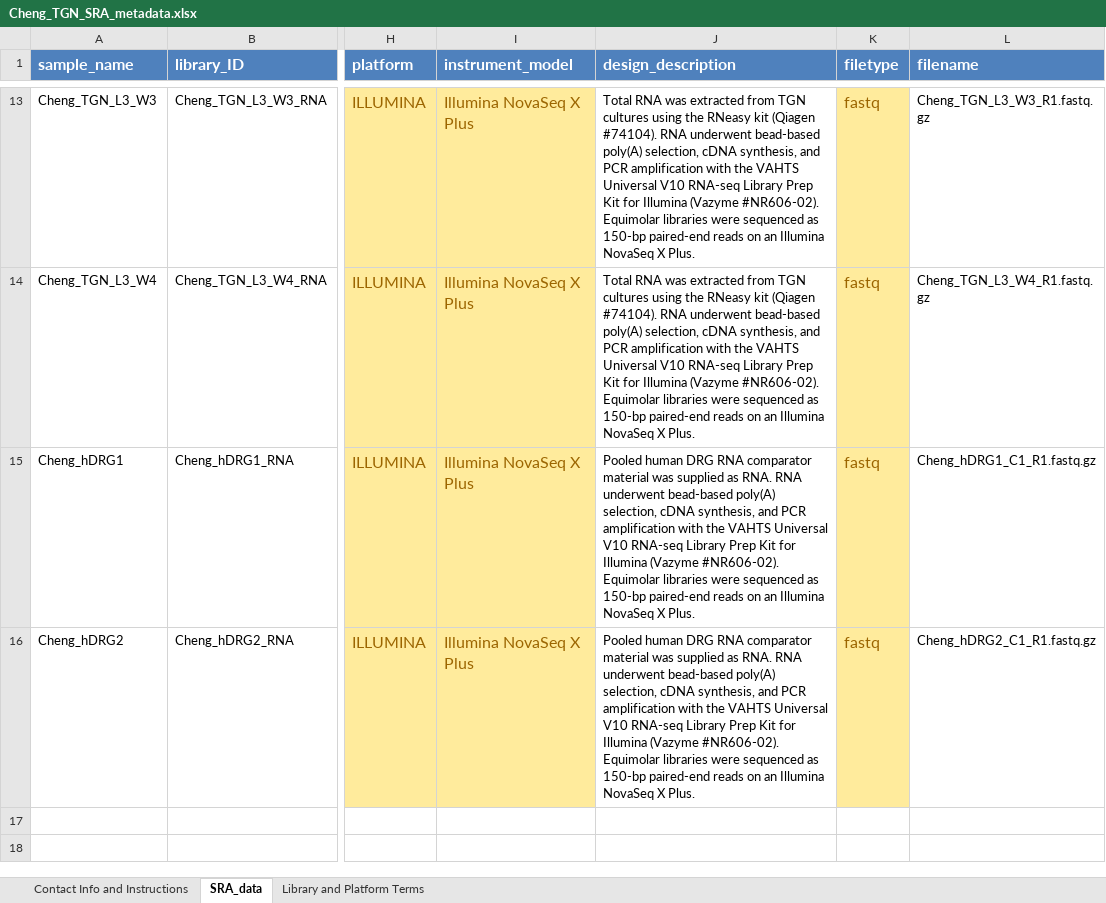
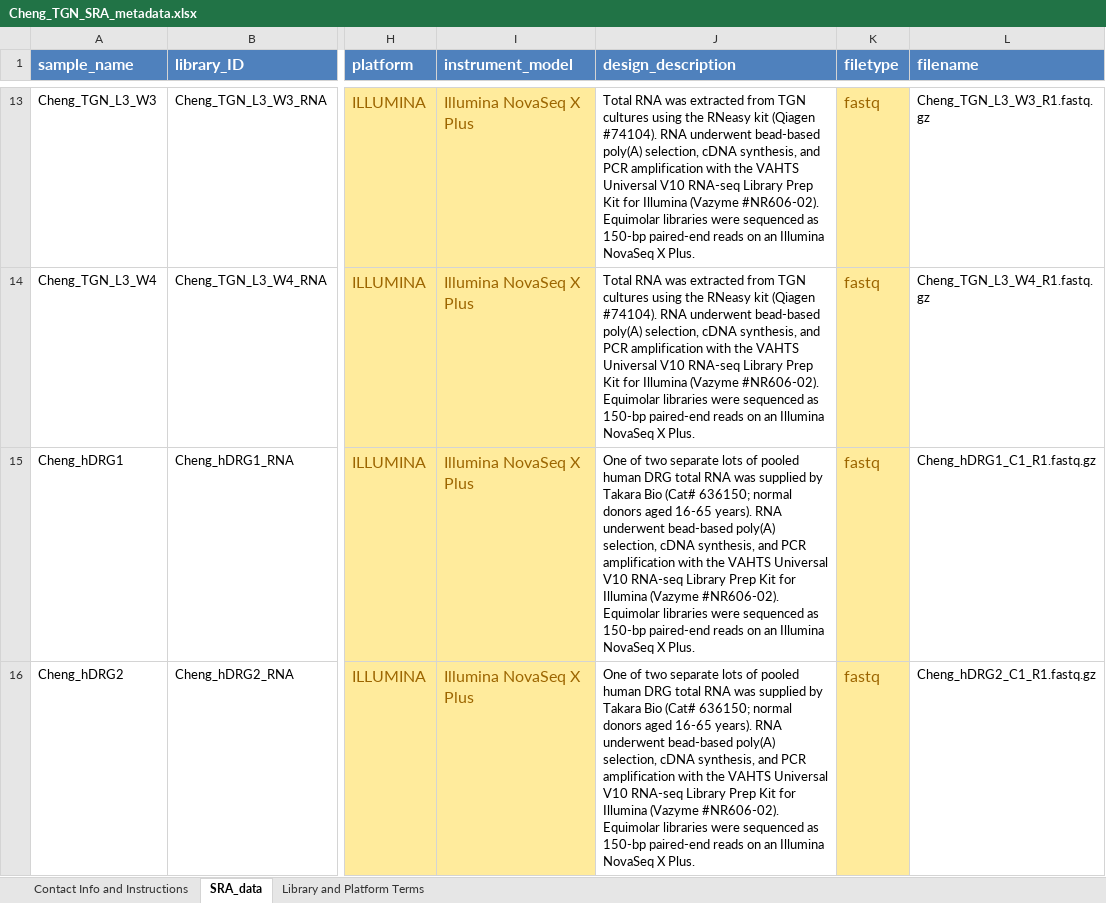
Before and after one commit to sansterbioanalytics/cheng-tg-rnaseq-publication, an Excel workbook: sra_submission/Cheng_TGN_SRA_metadata.xlsx, sheet SRA_data, drawn as a sheet; only a part is shown, gaps mark what is left out; values as stored, in another font and other column widths than the file's, no borders; the diff names each change by its address in the sheet, - before the commit and + after, or states it on an @@ line.

```diff
--- a/sra_submission/Cheng_TGN_SRA_metadata.xlsx (sheet SRA_data)
+++ b/sra_submission/Cheng_TGN_SRA_metadata.xlsx (sheet SRA_data)
-J15:J16 (design_description): Pooled human DRG RNA comparator material was supplied as RNA. RNA underwent…
+J15:J16 (design_description): One of two separate lots of pooled human DRG total RNA was supplied by Takara Bio (Cat# 636150; normal donors aged 16-65 years). RNA underwent…
```
Also changed, not shown: sra_submission/Cheng_TGN_BioSample_Human1.0.xlsx, 7 other files.
